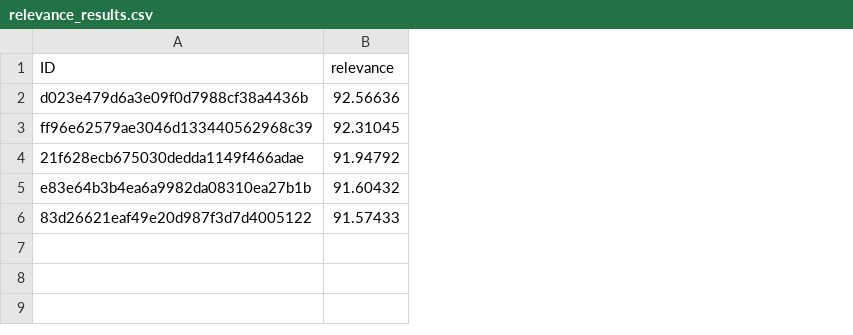
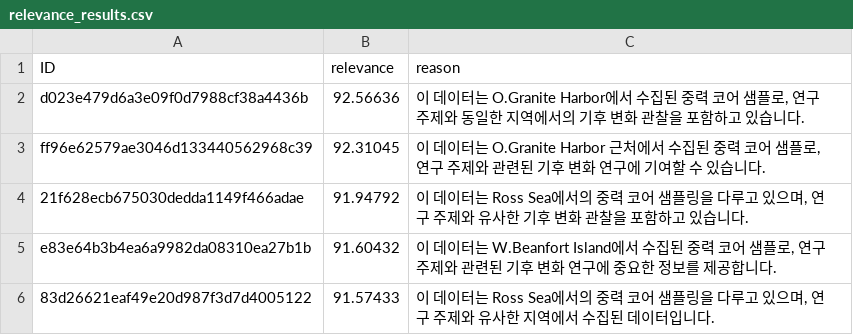
Before and after one commit to semistone97/kisti_recommender, a CSV file: data/relevance_results.csv, drawn as a sheet; the diff names each change by its address in the sheet, - before the commit and + after, or states it on an @@ line.

```diff
--- a/data/relevance_results.csv
+++ b/data/relevance_results.csv
+column C (reason), rows 2-6: 이 데이터는 O.Granite Harbor에서 수집된 중력 코어 샘플로, 연구 주제와 동일한 지역에서의 기후 변화 관찰을 포함하고 있습니다. | 이 데이터는 O.Granite Harbor 근처에서 수집된 중력 코어 샘플로, 연구 주제와 관련된 기후 변화 연구에 기여할 수 있습니다. | 이 데이터는 Ross Sea에서의 중력 코어 샘플링을 다루고 있으며, 연구 주제와 유사한 기후 변화 관찰을 포함하고 있습니다. | 이 데이터는 W.Beanfort Island에서 수집된 중력 코어 샘플로, 연구 주제와 관련된 기후 변화 연구에 중요한 정보를 제공합니다. | 이 데이터는 Ross Sea에서의 중력 코어 샘플링을 다루고 있으며, 연구 주제와 유사한 지역에서 수집된 데이터입니다.
```
Also changed, not shown: 2 other files.
